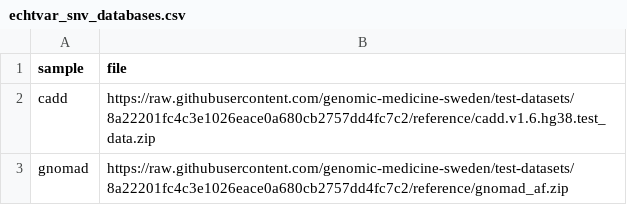
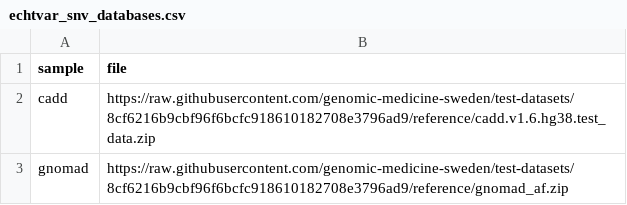
Before and after one commit to genomic-medicine-sweden/nallo, a CSV file: assets/echtvar_snv_databases.csv, drawn as a sheet.

Commit message:
harmonize commit hash for test dataset path (#1280)
## Description
Test dataset paths were different and need to be the same as it is
easier to change them with find and replace feature
closes https://github.com/genomic-medicine-sweden/nallo/issues/1279

### Changed

- harmonize commit hash for test dataset path

---------

Co-authored-by: Felix Lenner <52530259+fellen31@users.noreply.github.com>

```diff
--- a/assets/echtvar_snv_databases.csv
+++ b/assets/echtvar_snv_databases.csv
@@ -1,3 +1,3 @@
 sample,file
-cadd,https://raw.githubusercontent.com/genomic-medicine-sweden/test-datasets/8a22201fc4c3e1026eace0a680cb2757dd4fc7c2/reference/cadd.v1.6.hg38.test_data.zip
-gnomad,https://raw.githubusercontent.com/genomic-medicine-sweden/test-datasets/8a22201fc4c3e1026eace0a680cb2757dd4fc7c2/reference/gnomad_af.zip
+cadd,https://raw.githubusercontent.com/genomic-medicine-sweden/test-datasets/8cf6216b9cbf96f6bcfc918610182708e3796ad9/reference/cadd.v1.6.hg38.test_data.zip
+gnomad,https://raw.githubusercontent.com/genomic-medicine-sweden/test-datasets/8cf6216b9cbf96f6bcfc918610182708e3796ad9/reference/gnomad_af.zip
```
Also changed, not shown: assets/samplesheet_bam.csv, assets/samplesheet_fastq.csv, 35 other files.
